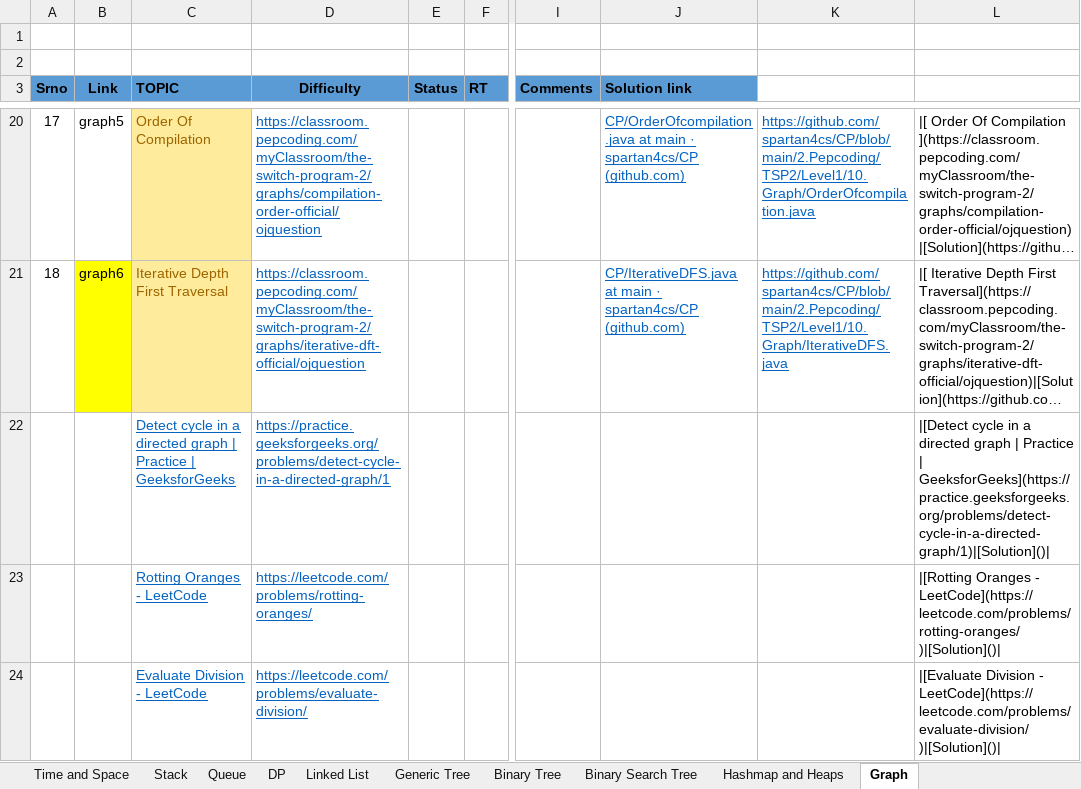
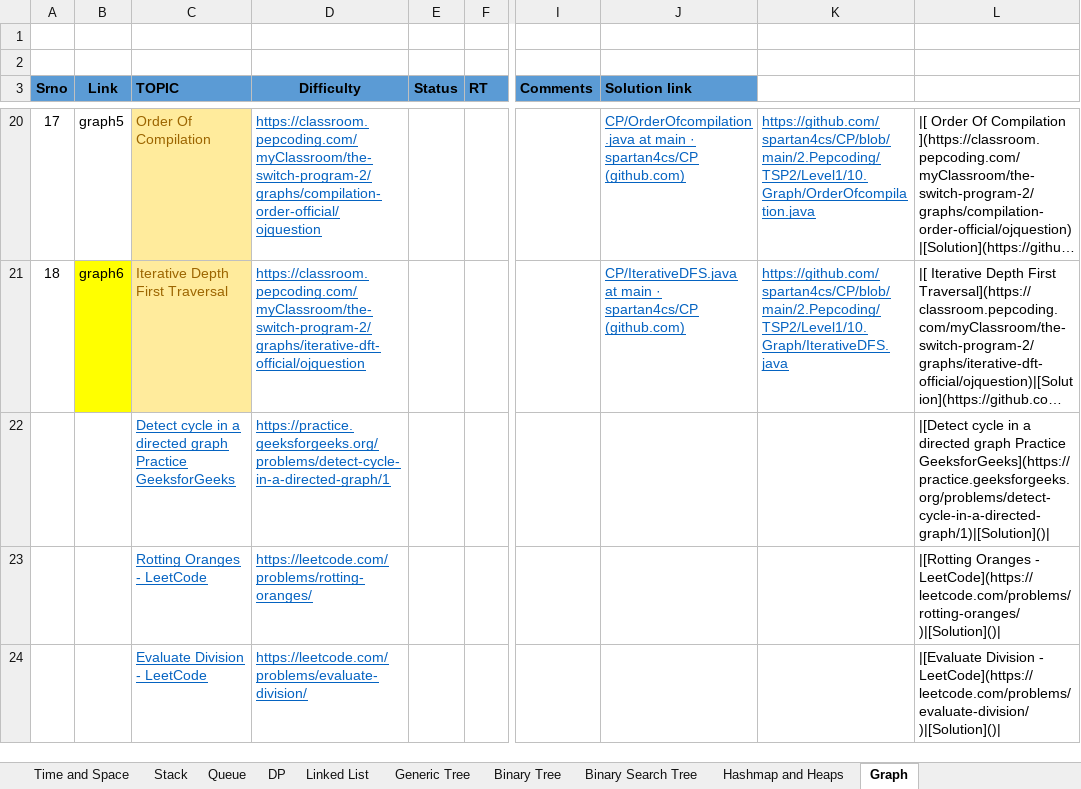
Before and after one commit to spartan4cs/CP, an Excel workbook: Level1.xlsx, sheet Graph, drawn as a sheet; only a part is shown, gaps mark what is left out; long unchanged cells end in …; values as stored, in another font and other column widths than the file's, no borders; the diff names each change by its address in the sheet, - before the commit and + after, or states it on an @@ line.

```diff
--- a/Level1.xlsx (sheet Graph)
+++ b/Level1.xlsx (sheet Graph)
-C22 (TOPIC): …directed graph | Practice | GeeksforGeeks
+C22 (TOPIC): …directed graph Practice GeeksforGeeks
-L22: …directed graph | Practice | GeeksforGeeks](https://practice.geeksforgeeks.org/problems/detect-cycle-in-a-directed-graph/1)|[Solution]()|
+L22: …directed graph Practice GeeksforGeeks](https://practice.geeksforgeeks.org/problems/detect-cycle-in-a-directed-graph/1)|[Solution]()|
```
Also changed, not shown: sheet Binary Search Tree, 1 other file.
